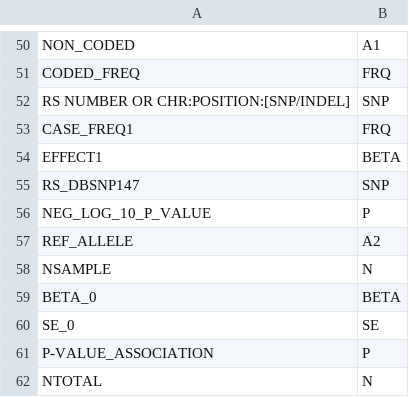
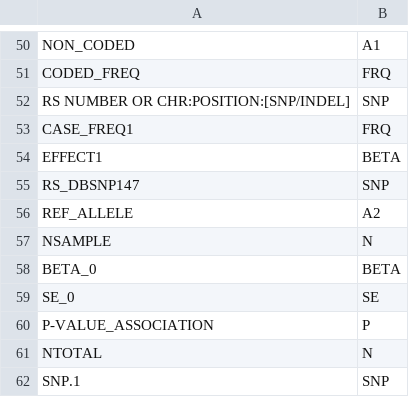
Before and after one commit to comp-med/nf-munge-sumstats, a CSV file: assets/manually_corrected_column_names.csv, drawn as a sheet; only a part is shown, gaps mark what is left out; the shorter side is filled out with more unchanged rows; the diff names each change by its address in the sheet, - before the commit and + after, or states it on an @@ line.

Commit message:
fix: dealing with -Log10-P columns

```diff
--- a/assets/manually_corrected_column_names.csv
+++ b/assets/manually_corrected_column_names.csv
-row 56: NEG_LOG_10_P_VALUE | P
```
Also changed, not shown: assets/redundant_column_names.csv, 5 other files.
